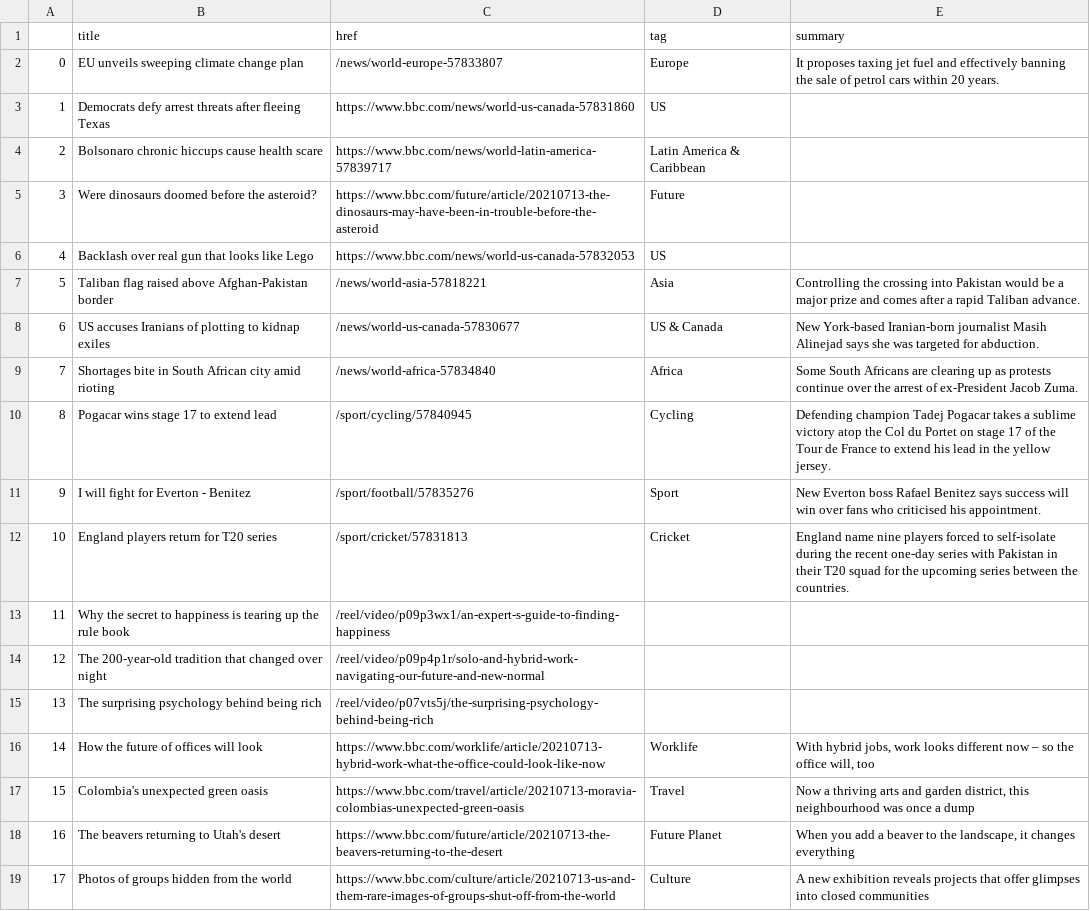
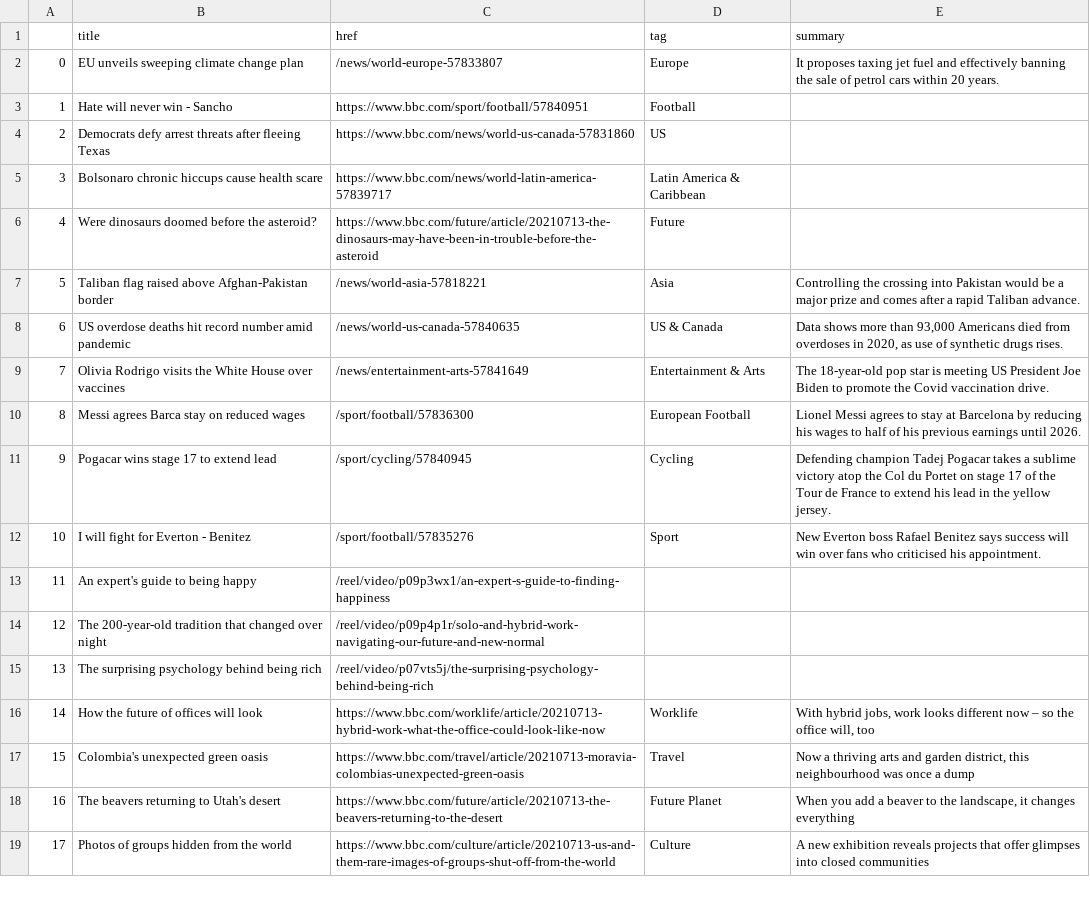
Before and after one commit to alyssafrndz/automatic-scraper, a CSV file: bbc-headlines.csv, drawn as a sheet; only a part is shown; the diff covers the shown part only.

```diff
--- a/bbc-headlines.csv
+++ b/bbc-headlines.csv
@@ -2,13 +2,13 @@
 0,EU unveils sweeping climate change plan,/news/world-europe-57833807,Europe,It proposes taxing jet fuel and effectively banning the sale of petrol cars within 20 years.
-1,Democrats defy arrest threats after fleeing Texas,https://www.bbc.com/news/world-us-canada-57831860,US,
-2,Bolsonaro chronic hiccups cause health scare,https://www.bbc.com/news/world-latin-america-57839717,Latin America & Caribbean,
-3,Were dinosaurs doomed before the asteroid?,https://www.bbc.com/future/article/20210713-the-dinosaurs-may-have-been-in-trouble-before-the-asteroid,Future,
-4,Backlash over real gun that looks like Lego,https://www.bbc.com/news/world-us-canada-57832053,US,
+1,Hate will never win - Sancho,https://www.bbc.com/sport/football/57840951,Football,
+2,Democrats defy arrest threats after fleeing Texas,https://www.bbc.com/news/world-us-canada-57831860,US,
+3,Bolsonaro chronic hiccups cause health scare,https://www.bbc.com/news/world-latin-america-57839717,Latin America & Caribbean,
+4,Were dinosaurs doomed before the asteroid?,https://www.bbc.com/future/article/20210713-the-dinosaurs-may-have-been-in-trouble-before-the-asteroid,Future,
 5,Taliban flag raised above Afghan-Pakistan border,/news/world-asia-57818221,Asia,Controlling the crossing into Pakistan would be a major prize and comes after a rapid Taliban advance.
-6,US accuses Iranians of plotting to kidnap exiles,/news/world-us-canada-57830677,US & Canada,New York-based Iranian-born journalist Masih Alinejad says she was targeted for abduction.
-7,Shortages bite in South African city amid rioting,/news/world-africa-57834840,Africa,Some South Africans are clearing up as protests continue over the arrest of ex-President Jacob Zuma.
-8,Pogacar wins stage 17 to extend lead,/sport/cycling/57840945,Cycling,Defending champion Tadej Pogacar takes a sublime victory atop the Col du Portet on stage 17 of the Tour de France to extend his lead in the yellow jersey.
-9,I will fight for Everton - Benitez,/sport/football/57835276,Sport,New Everton boss Rafael Benitez says success will win over fans who criticised his appointment.
-10,England players return for T20 series,/sport/cricket/57831813,Cricket,England name nine players forced to self-isolate during the recent one-day series with Pakistan in their T20 squad for the upcoming series between the countries.
-11,Why the secret to happiness is tearing up the rule book,/reel/video/p09p3wx1/an-expert-s-guide-to-finding-happiness,,
+6,US overdose deaths hit record number amid pandemic,/news/world-us-canada-57840635,US & Canada,"Data shows more than 93,000 Americans died from overdoses in 2020, as use of synthetic drugs rises."
+7,Olivia Rodrigo visits the White House over vaccines,/news/entertainment-arts-57841649,Entertainment & Arts,The 18-year-old pop star is meeting US President Joe Biden to promote the Covid vaccination drive.
+8,Messi agrees Barca stay on reduced wages,/sport/football/57836300,European Football,Lionel Messi agrees to stay at Barcelona by reducing his wages to half of his previous earnings until 2026.
+9,Pogacar wins stage 17 to extend lead,/sport/cycling/57840945,Cycling,Defending champion Tadej Pogacar takes a sublime victory atop the Col du Portet on stage 17 of the Tour de France to extend his lead in the yellow jersey.
+10,I will fight for Everton - Benitez,/sport/football/57835276,Sport,New Everton boss Rafael Benitez says success will win over fans who criticised his appointment.
+11,An expert's guide to being happy,/reel/video/p09p3wx1/an-expert-s-guide-to-finding-happiness,,
 12,The 200-year-old tradition that changed over night,/reel/video/p09p4p1r/solo-and-hybrid-work-navigating-our-future-and-new-normal,,
```
Also changed, not shown: 6 edited cells elsewhere in this file.
